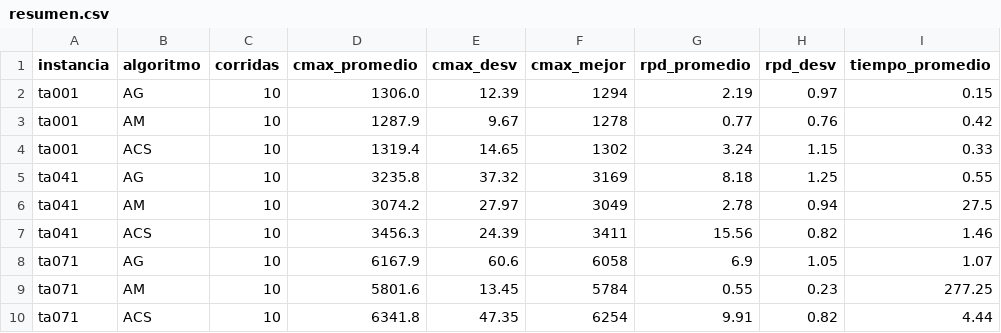
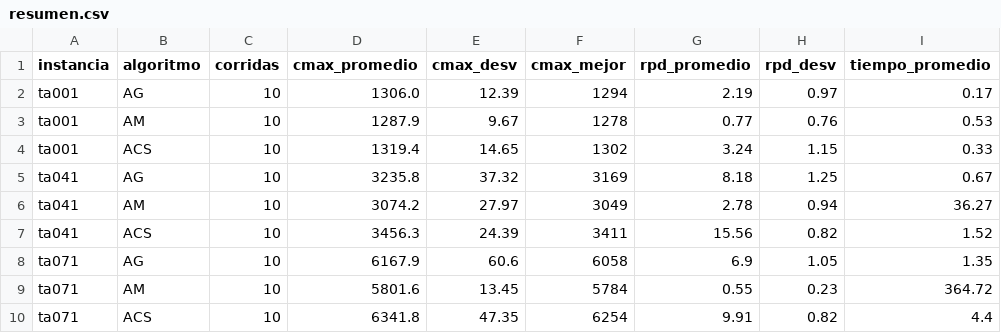
Before and after one commit to VidelaF/Algoritmo-AG-AM-ACS-, a CSV file: proyecto2_pfsp/resultados/resumen.csv, drawn as a sheet.

Commit message:
experimentos finales
Actualiza comparacion.csv, resumen.csv y los gráficos con las corridas nuevas
- Agrega acs_evaporacion_1.0.csv: ACS con evaporación 1.0, como prueba de sensibilidad
- Agrega acs_beta0.csv: ACS sin información heurística (beta = 0)
- README: se usa evaporación 0.1 por ser el valor estándar del ACS y se explica
  por qué, debido a la doble notación de alfa
- README: tiempos medidos en Ryzen 5 5600X, Python 3.12, Windows
- README: comandos para reproducir las pruebas de alfa y beta

```diff
--- a/proyecto2_pfsp/resultados/resumen.csv
+++ b/proyecto2_pfsp/resultados/resumen.csv
@@ -1,10 +1,10 @@
 instancia,algoritmo,corridas,cmax_promedio,cmax_desv,cmax_mejor,rpd_promedio,rpd_desv,tiempo_promedio
-ta001,AG,10,1306.0,12.39,1294,2.19,0.97,0.15
-ta001,AM,10,1287.9,9.67,1278,0.77,0.76,0.42
+ta001,AG,10,1306.0,12.39,1294,2.19,0.97,0.17
+ta001,AM,10,1287.9,9.67,1278,0.77,0.76,0.53
 ta001,ACS,10,1319.4,14.65,1302,3.24,1.15,0.33
-ta041,AG,10,3235.8,37.32,3169,8.18,1.25,0.55
-ta041,AM,10,3074.2,27.97,3049,2.78,0.94,27.5
-ta041,ACS,10,3456.3,24.39,3411,15.56,0.82,1.46
-ta071,AG,10,6167.9,60.6,6058,6.9,1.05,1.07
-ta071,AM,10,5801.6,13.45,5784,0.55,0.23,277.25
-ta071,ACS,10,6341.8,47.35,6254,9.91,0.82,4.44
+ta041,AG,10,3235.8,37.32,3169,8.18,1.25,0.67
+ta041,AM,10,3074.2,27.97,3049,2.78,0.94,36.27
+ta041,ACS,10,3456.3,24.39,3411,15.56,0.82,1.52
+ta071,AG,10,6167.9,60.6,6058,6.9,1.05,1.35
+ta071,AM,10,5801.6,13.45,5784,0.55,0.23,364.72
+ta071,ACS,10,6341.8,47.35,6254,9.91,0.82,4.4
```
Also changed, not shown: 7 other files.
